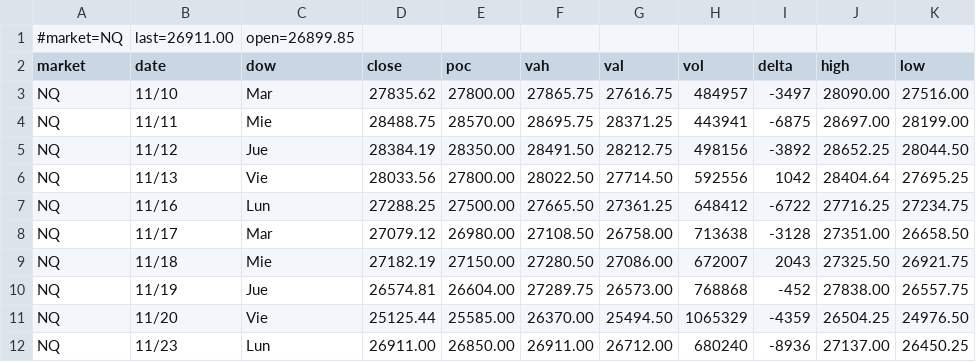
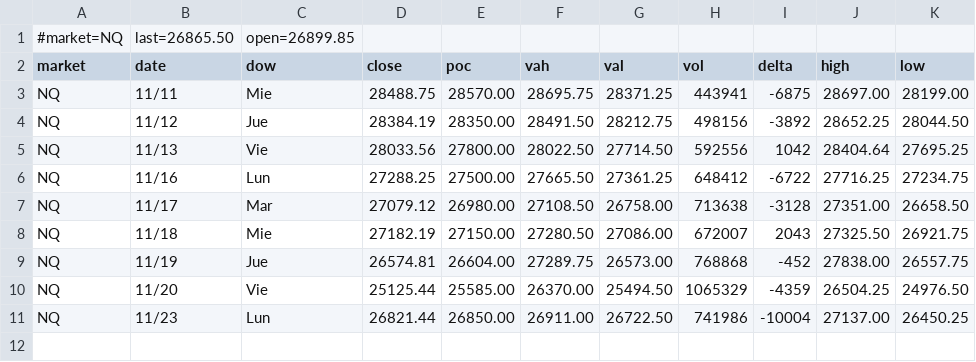
Before and after one commit to AleCuba90/qban-snap, a CSV file: qban_tpo_NQ.csv, drawn as a sheet.

```diff
--- a/qban_tpo_NQ.csv
+++ b/qban_tpo_NQ.csv
@@ -1,4 +1,3 @@
-#market=NQ,last=26911.00,open=26899.85
+#market=NQ,last=26865.50,open=26899.85
 market,date,dow,close,poc,vah,val,vol,delta,high,low
-NQ,11/10,Mar,27835.62,27800.00,27865.75,27616.75,484957,-3497,28090.00,27516.00
 NQ,11/11,Mie,28488.75,28570.00,28695.75,28371.25,443941,-6875,28697.00,28199.00
@@ -11,2 +10,2 @@ NQ,11/19,Jue,26574.81,26604.00,27289.75,26573.00,768868,-452,27838.00,26557.75
 NQ,11/20,Vie,25125.44,25585.00,26370.00,25494.50,1065329,-4359,26504.25,24976.50
-NQ,11/23,Lun,26911.00,26850.00,26911.00,26712.00,680240,-8936,27137.00,26450.25
+NQ,11/23,Lun,26821.44,26850.00,26911.00,26722.50,741986,-10004,27137.00,26450.25
```
Also changed, not shown: levels_ES_D.csv, levels_ES_FS.csv, 25 other files.
